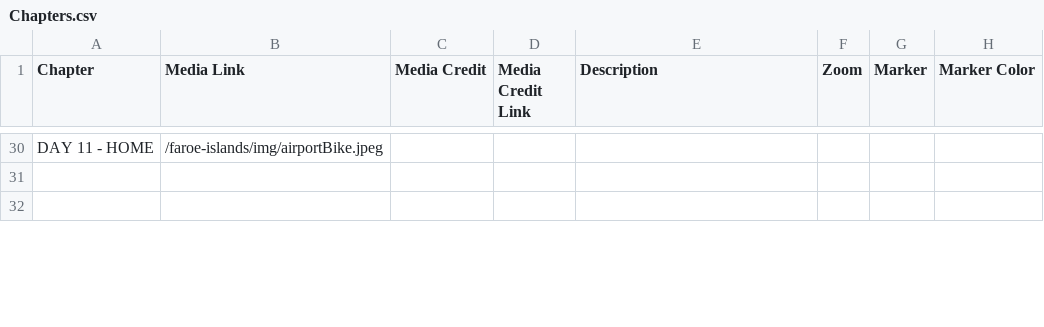
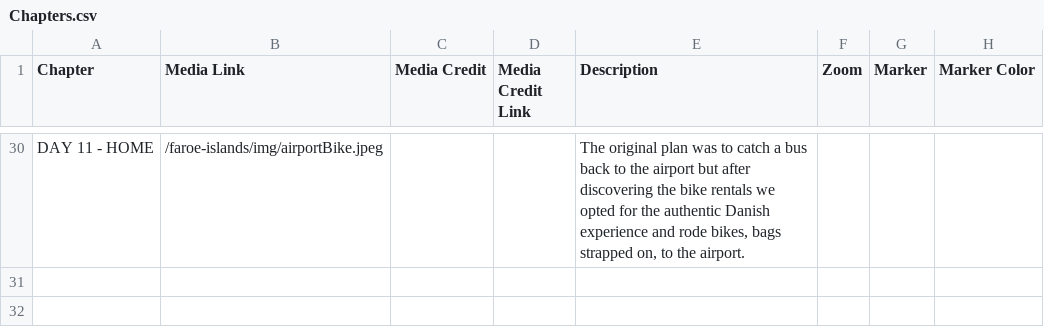
Before and after one commit to Dalbinator/Dalbinator.github.io, a CSV file: faroe-islands/csv/Chapters.csv, drawn as a sheet; only a part is shown, gaps mark what is left out; the diff covers the shown part only; the diff names each change by its address in the sheet, - before the commit and + after, or states it on an @@ line.

```diff
--- a/faroe-islands/csv/Chapters.csv
+++ b/faroe-islands/csv/Chapters.csv
-E30 (Description): (empty)
+E30 (Description): The original plan was to catch a bus back to the airport but after discovering the bike rentals we opted for the authentic Danish experience and rode bikes, bags strapped on, to the airport.
```
Also changed, not shown: 27 edited cells elsewhere in this file.
